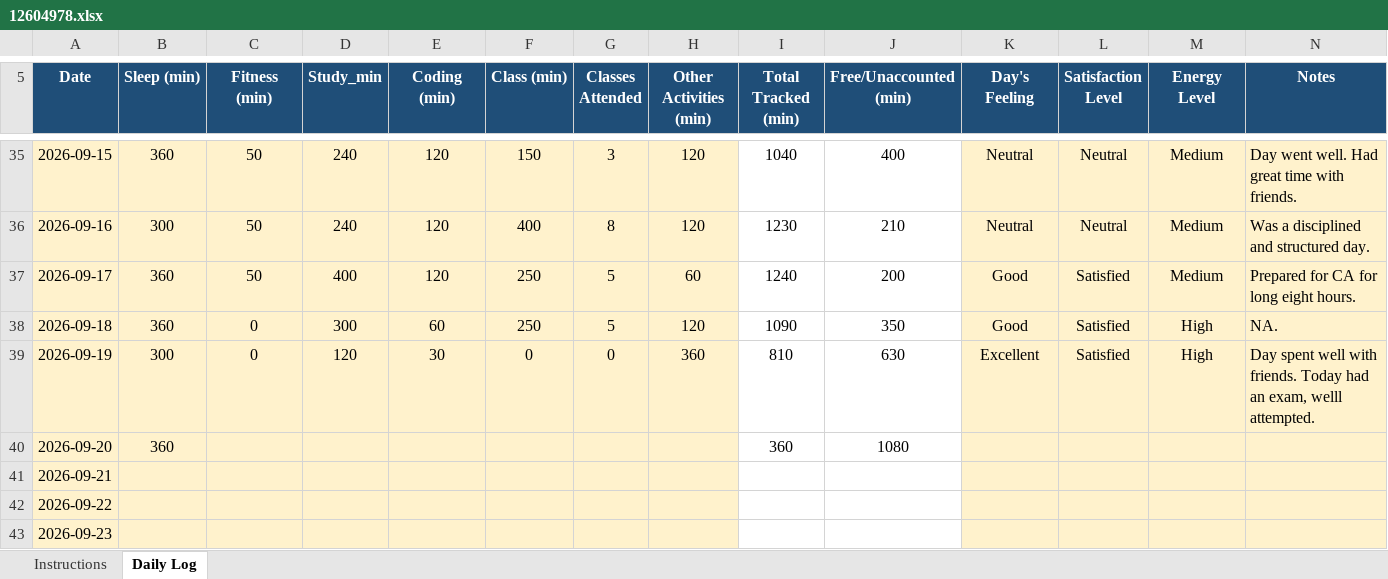
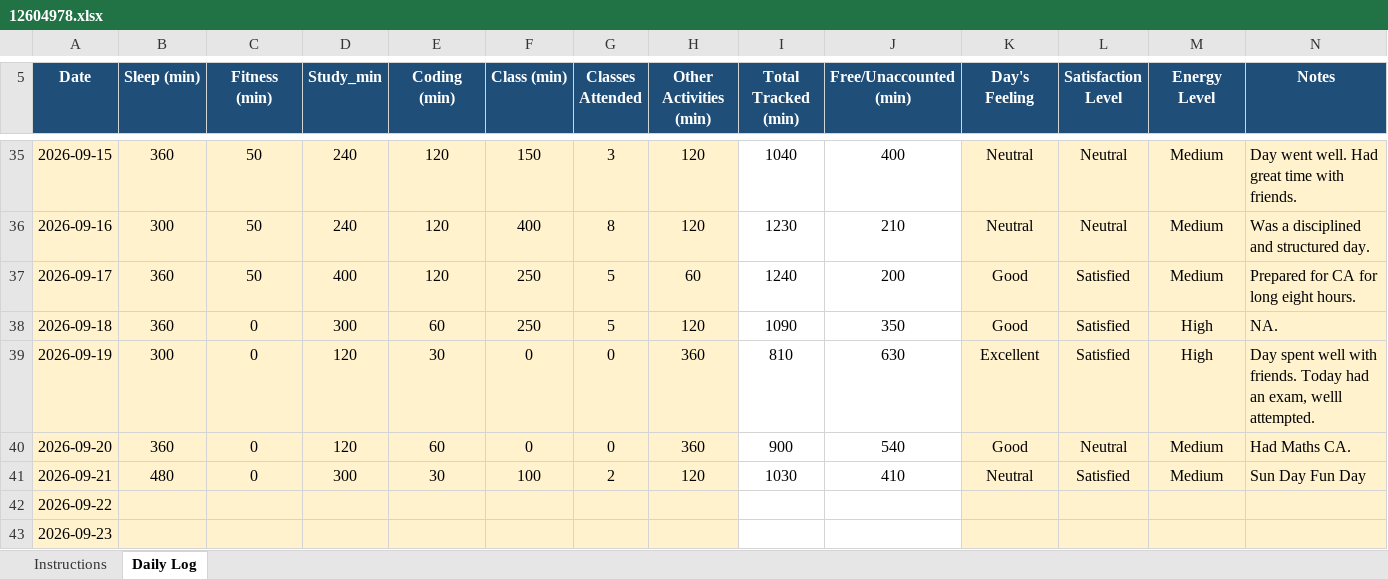
Before and after one commit to codewithrahulk/CAP776, an Excel workbook: 12604978.xlsx, sheet Daily Log, drawn as a sheet; only a part is shown, gaps mark what is left out; values as stored, in another font and other column widths than the file's, no borders; conditional formats not drawn; the diff names each change by its address in the sheet, - before the commit and + after, or states it on an @@ line.

Commit message:
dailyupdate

```diff
--- a/12604978.xlsx (sheet Daily Log)
+++ b/12604978.xlsx (sheet Daily Log)
-C40:C41 (Fitness (min)): (empty)
+C40:C41 (Fitness (min)): 0
-D40 (Study_min): (empty)
+D40 (Study_min): 120
-E40 (Coding (min)): (empty)
+E40 (Coding (min)): 60
-F40 (Class (min)): (empty)
+F40 (Class (min)): 0
-G40 (Classes Attended): (empty)
+G40 (Classes Attended): 0
-H40 (Other Activities (min)): (empty)
+H40 (Other Activities (min)): 360
-I40 (Total Tracked (min)): 360
+I40 (Total Tracked (min)): 900
-J40 (Free/Unaccounted (min)): 1080
+J40 (Free/Unaccounted (min)): 540
-K40 (Day's Feeling): (empty)
+K40 (Day's Feeling): Good
-L40 (Satisfaction Level): (empty)
+L40 (Satisfaction Level): Neutral
-M40:M41 (Energy Level): (empty)
+M40:M41 (Energy Level): Medium
-N40 (Notes): (empty)
+N40 (Notes): Had Maths CA.
-B41 (Sleep (min)): (empty)
+B41 (Sleep (min)): 480
-D41 (Study_min): (empty)
+D41 (Study_min): 300
-E41 (Coding (min)): (empty)
+E41 (Coding (min)): 30
-F41 (Class (min)): (empty)
+F41 (Class (min)): 100
-G41 (Classes Attended): (empty)
+G41 (Classes Attended): 2
-H41 (Other Activities (min)): (empty)
+H41 (Other Activities (min)): 120
-I41 (Total Tracked (min)): (empty)
+I41 (Total Tracked (min)): 1030
-J41 (Free/Unaccounted (min)): (empty)
+J41 (Free/Unaccounted (min)): 410
-K41 (Day's Feeling): (empty)
+K41 (Day's Feeling): Neutral
-L41 (Satisfaction Level): (empty)
+L41 (Satisfaction Level): Satisfied
-N41 (Notes): (empty)
+N41 (Notes): Sun Day Fun Day
```
